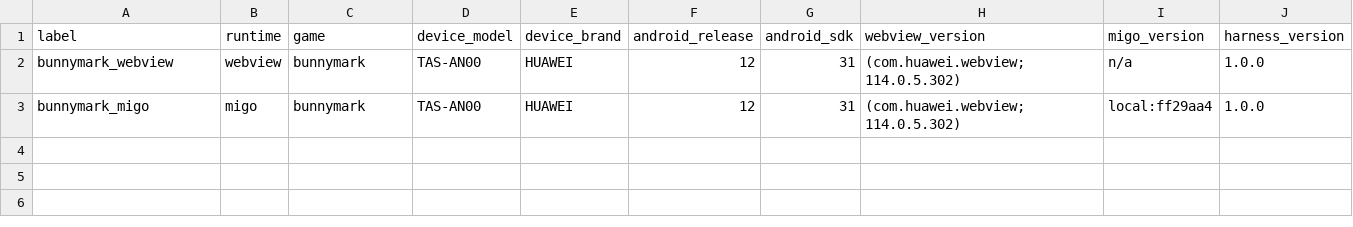
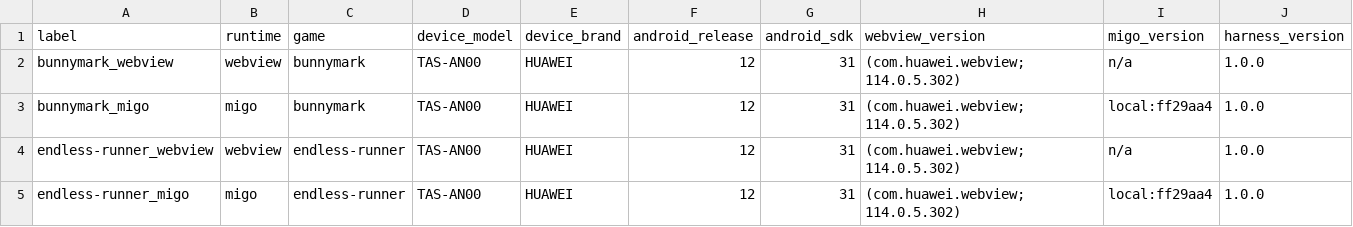
Before and after one commit to minigame-labs/migo-bench, a CSV file: out/results.csv, drawn as a sheet; only a part is shown; rows hold the shown columns only; the diff names each change by its address in the sheet, - before the commit and + after, or states it on an @@ line.

Commit message:
Add endless-runner (Phaser) as game #2: engine-agnostic telemetry contract, --game selection, Mate30 results (memory 61% / CPU ~7× — gap widens on heavier game)

```diff
--- a/out/results.csv
+++ b/out/results.csv
+row 4: endless-runner_webview | webview | endless-runner | TAS-AN00 | HUAWEI | 12 | 31 | (com.huawei.webview; 114.0.5.302) | n/a | 1.0.0
+row 5: endless-runner_migo | migo | endless-runner | TAS-AN00 | HUAWEI | 12 | 31 | (com.huawei.webview; 114.0.5.302) | local:ff29aa4 | 1.0.0
```
Also changed, not shown: 16 other files.
